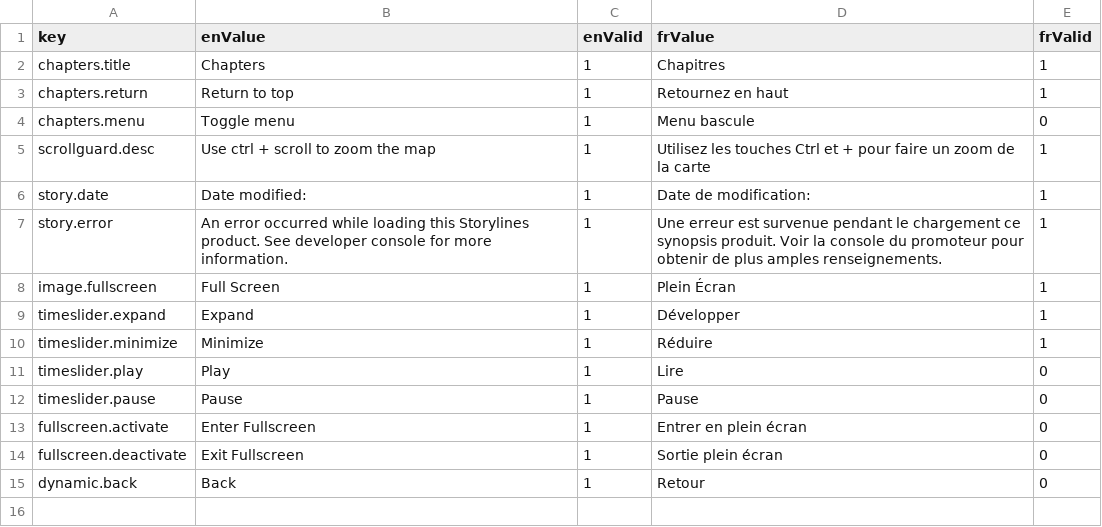
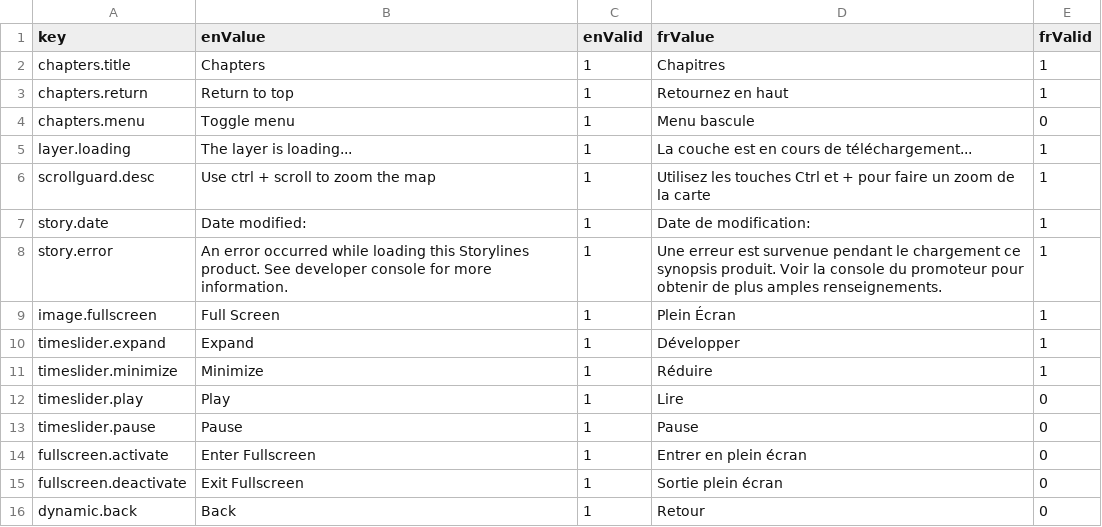
Before and after one commit to ramp4-pcar4/story-ramp, a CSV file: src/lang/lang.csv, drawn as a sheet.

```diff
--- a/src/lang/lang.csv
+++ b/src/lang/lang.csv
@@ -4,2 +4,3 @@ chapters.return,Return to top,1,Retournez en haut,1
 chapters.menu,Toggle menu,1,Menu bascule,0
+layer.loading,The layer is loading...,1,La couche est en cours de téléchargement...,1
 scrollguard.desc,Use ctrl + scroll to zoom the map,1,Utilisez les touches Ctrl et + pour faire un zoom de la carte,1
```
Also changed, not shown: 6 other files.
